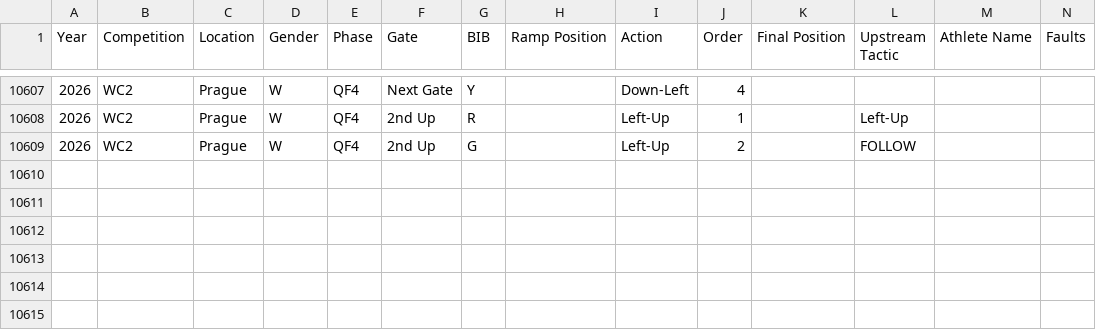
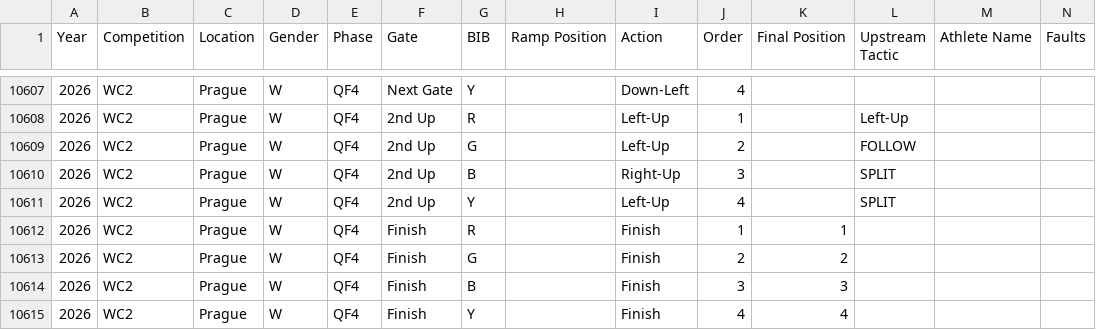
Before and after one commit to katrina-sutherland/kx_tagger, a CSV file: data/Kayak_Cross_Data_IN_COMPETITION.csv, drawn as a sheet; only a part is shown, gaps mark what is left out; rows hold the shown columns only; the diff names each change by its address in the sheet, - before the commit and + after, or states it on an @@ line.

Commit message:
Automated update for In-Competition Report: Kayak_Cross_Data_IN_COMPETITION.csv

```diff
--- a/data/Kayak_Cross_Data_IN_COMPETITION.csv
+++ b/data/Kayak_Cross_Data_IN_COMPETITION.csv
+row 10610: 2026 | WC2 | Prague | W | QF4 | 2nd Up | B |  | Right-Up | 3 |  | SPLIT
+row 10611: 2026 | WC2 | Prague | W | QF4 | 2nd Up | Y |  | Left-Up | 4 |  | SPLIT
+row 10612: 2026 | WC2 | Prague | W | QF4 | Finish | R |  | Finish | 1 | 1
+row 10613: 2026 | WC2 | Prague | W | QF4 | Finish | G |  | Finish | 2 | 2
+row 10614: 2026 | WC2 | Prague | W | QF4 | Finish | B |  | Finish | 3 | 3
+row 10615: 2026 | WC2 | Prague | W | QF4 | Finish | Y |  | Finish | 4 | 4
```
